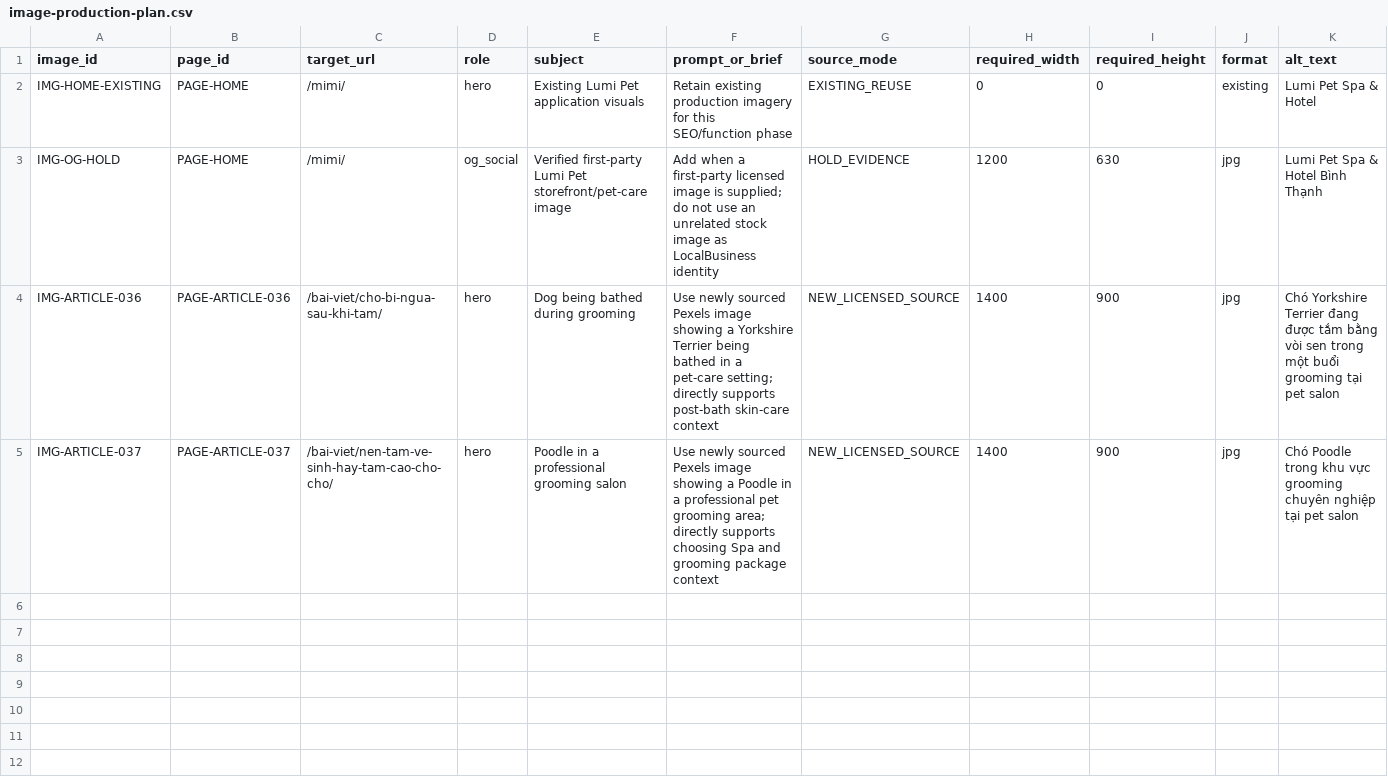
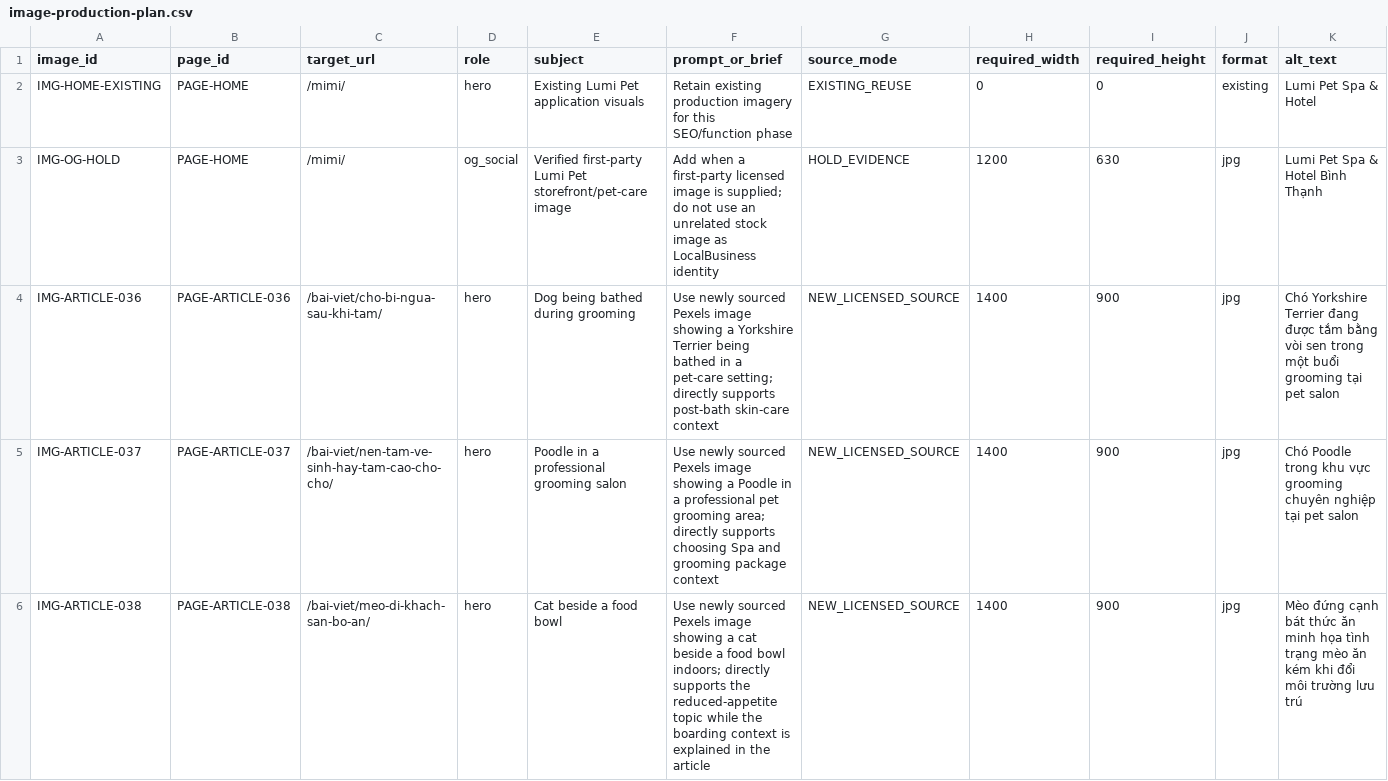
Before and after one commit to capquangfptminhlh/mimi, a CSV file: .website-os/evidence/image-production-plan.csv, drawn as a sheet; only a part is shown; rows hold the shown columns only; the diff names each change by its address in the sheet, - before the commit and + after, or states it on an @@ line.

Commit message:
seo: add cat boarding appetite image evidence

```diff
--- a/.website-os/evidence/image-production-plan.csv
+++ b/.website-os/evidence/image-production-plan.csv
+row 6: IMG-ARTICLE-038 | PAGE-ARTICLE-038 | /bai-viet/meo-di-khach-san-bo-an/ | hero | Cat beside a food bowl | Use newly sourced Pexels image showing a cat beside a food bowl indoors; directly supports the reduced-appetite topic while the boarding context is explained in the article | NEW_LICENSED_SOURCE | 1400 | 900 | jpg | Mèo đứng cạnh bát thức ăn minh họa tình trạng mèo ăn kém khi đổi môi trường lưu trú
```
